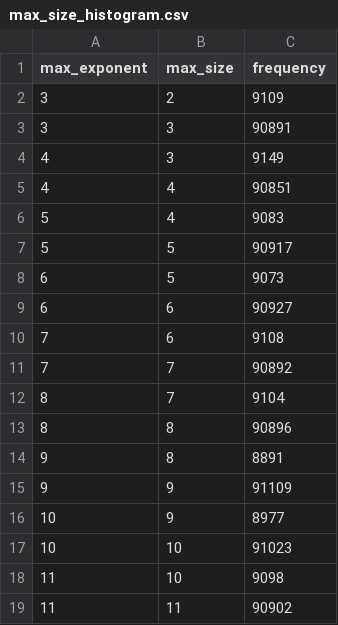
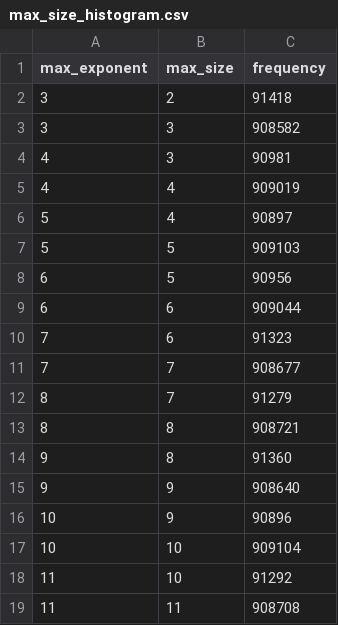
Before and after one commit to jdleesmiller/twenty48, a CSV file: data/markov_chain/max_size_histogram.csv, drawn as a sheet.

```diff
--- a/data/markov_chain/max_size_histogram.csv
+++ b/data/markov_chain/max_size_histogram.csv
@@ -1,19 +1,19 @@
 max_exponent,max_size,frequency
-3,2,9109
-3,3,90891
-4,3,9149
-4,4,90851
-5,4,9083
-5,5,90917
-6,5,9073
-6,6,90927
-7,6,9108
-7,7,90892
-8,7,9104
-8,8,90896
-9,8,8891
-9,9,91109
-10,9,8977
-10,10,91023
-11,10,9098
-11,11,90902
+3,2,91418
+3,3,908582
+4,3,90981
+4,4,909019
+5,4,90897
+5,5,909103
+6,5,90956
+6,6,909044
+7,6,91323
+7,7,908677
+8,7,91279
+8,8,908721
+9,8,91360
+9,9,908640
+10,9,90896
+10,10,909104
+11,10,91292
+11,11,908708
```
Also changed, not shown: data/markov_chain/final_state_histogram.csv, data/markov_chain/moves_histogram.csv, 1 other file.
